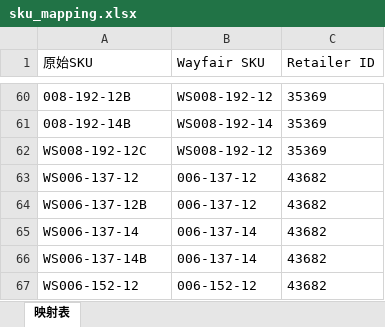
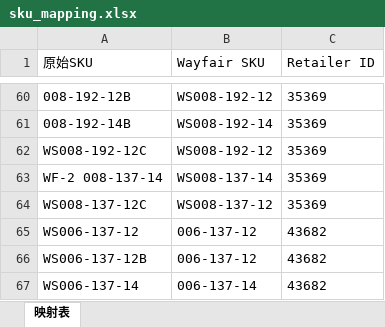
Before and after one commit to Austin-Dream/excel_processor_app.py, an Excel workbook: sku_mapping.xlsx, sheet 映射表, drawn as a sheet; only a part is shown, gaps mark what is left out; the shorter side is filled out with more unchanged rows; values as stored, in another font and other column widths than the file's, no borders; the diff names each change by its address in the sheet, - before the commit and + after, or states it on an @@ line.

Commit message:
更新SKU映射表

```diff
--- a/sku_mapping.xlsx (sheet 映射表)
+++ b/sku_mapping.xlsx (sheet 映射表)
+row 63: WF-2 008-137-14 | WS008-137-14 | 35369
+row 64: WS008-137-12C | WS008-137-12 | 35369
```
